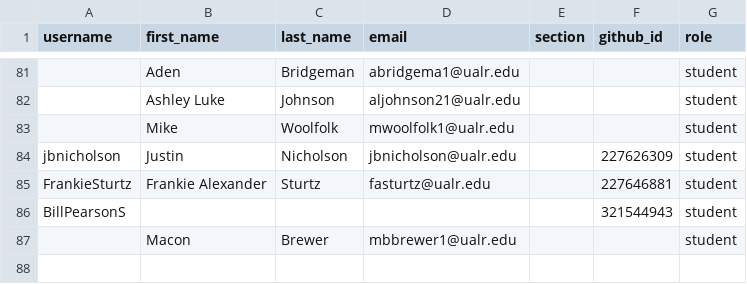
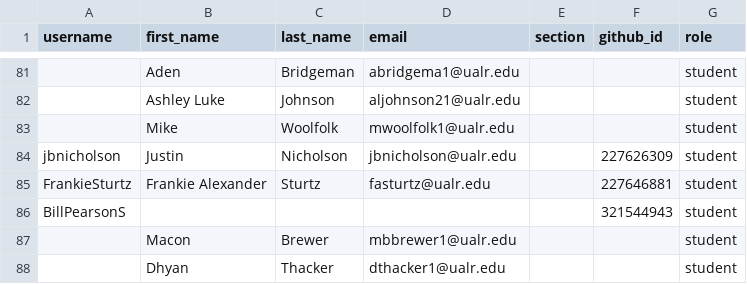
Before and after one commit to Seward-Classes/classroom50, a CSV file: programming-1/roster.csv, drawn as a sheet; only a part is shown, gaps mark what is left out.

Commit message:
[Classroom 50] Add 1 invited email to roster: programming-1

```diff
--- a/programming-1/roster.csv
+++ b/programming-1/roster.csv
@@ -87 +87,2 @@ BillPearsonS,,,,,321544943,student
 ,Macon,Brewer,mbbrewer1@ualr.edu,,,student
+,Dhyan,Thacker,dthacker1@ualr.edu,,,student
```
